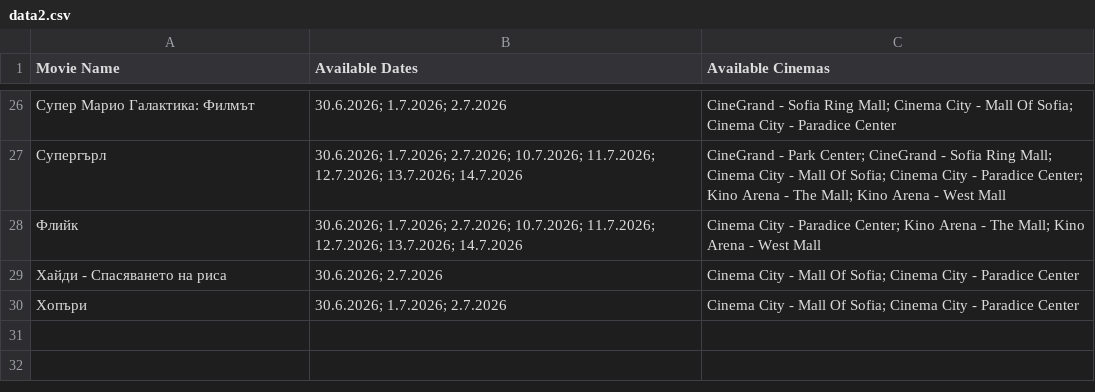
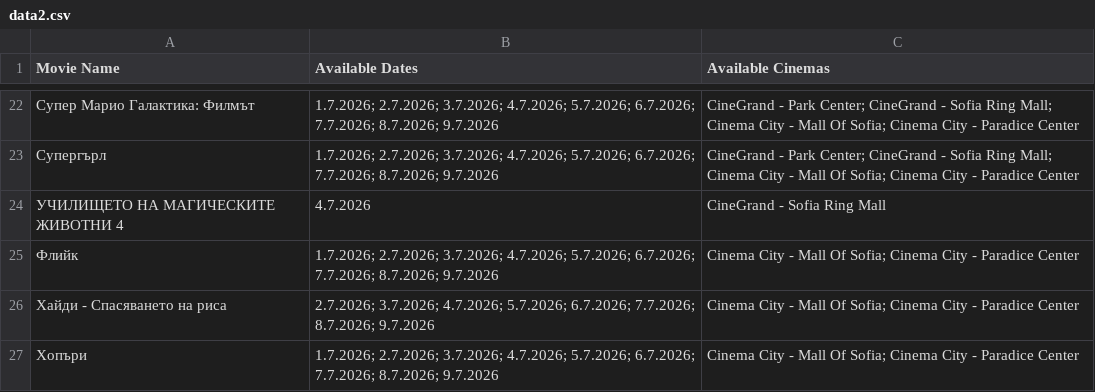
Before and after one commit to darakion/CinemaSearch, a CSV file: data2.csv, drawn as a sheet; only a part is shown, gaps mark what is left out; the diff covers the shown part only.

```diff
--- a/data2.csv
+++ b/data2.csv
@@ -26,5 +22,6 @@
-"Супер Марио Галактика: Филмът","30.6.2026; 1.7.2026; 2.7.2026","CineGrand - Sofia Ring Mall; Cinema City - Mall Of Sofia; Cinema City - Paradice Center"
-"Супергърл","30.6.2026; 1.7.2026; 2.7.2026; 10.7.2026; 11.7.2026; 12.7.2026; 13.7.2026; 14.7.2026","CineGrand - Park Center; CineGrand - Sofia Ring Mall; Cinema City - Mall Of Sofia; Cinema City - Paradice Center; Kino Arena - The Mall; Kino Arena - West Mall"
-"Флийк","30.6.2026; 1.7.2026; 2.7.2026; 10.7.2026; 11.7.2026; 12.7.2026; 13.7.2026; 14.7.2026","Cinema City - Paradice Center; Kino Arena - The Mall; Kino Arena - West Mall"
-"Хайди - Спасяването на риса","30.6.2026; 2.7.2026","Cinema City - Mall Of Sofia; Cinema City - Paradice Center"
-"Хопъри","30.6.2026; 1.7.2026; 2.7.2026","Cinema City - Mall Of Sofia; Cinema City - Paradice Center"
+"Супер Марио Галактика: Филмът","1.7.2026; 2.7.2026; 3.7.2026; 4.7.2026; 5.7.2026; 6.7.2026; 7.7.2026; 8.7.2026; 9.7.2026","CineGrand - Park Center; CineGrand - Sofia Ring Mall; Cinema City - Mall Of Sofia; Cinema City - Paradice Center"
+"Супергърл","1.7.2026; 2.7.2026; 3.7.2026; 4.7.2026; 5.7.2026; 6.7.2026; 7.7.2026; 8.7.2026; 9.7.2026","CineGrand - Park Center; CineGrand - Sofia Ring Mall; Cinema City - Mall Of Sofia; Cinema City - Paradice Center"
+"УЧИЛИЩЕТО НА МАГИЧЕСКИТЕ ЖИВОТНИ 4","4.7.2026","CineGrand - Sofia Ring Mall"
+"Флийк","1.7.2026; 2.7.2026; 3.7.2026; 4.7.2026; 5.7.2026; 6.7.2026; 7.7.2026; 8.7.2026; 9.7.2026","Cinema City - Mall Of Sofia; Cinema City - Paradice Center"
+"Хайди - Спасяването на риса","2.7.2026; 3.7.2026; 4.7.2026; 5.7.2026; 6.7.2026; 7.7.2026; 8.7.2026; 9.7.2026","Cinema City - Mall Of Sofia; Cinema City - Paradice Center"
+"Хопъри","1.7.2026; 2.7.2026; 3.7.2026; 4.7.2026; 5.7.2026; 6.7.2026; 7.7.2026; 8.7.2026; 9.7.2026","Cinema City - Mall Of Sofia; Cinema City - Paradice Center"
```
Also changed, not shown: 1 added row, 5 removed rows and 32 edited cells elsewhere in this file, 1 other file.
